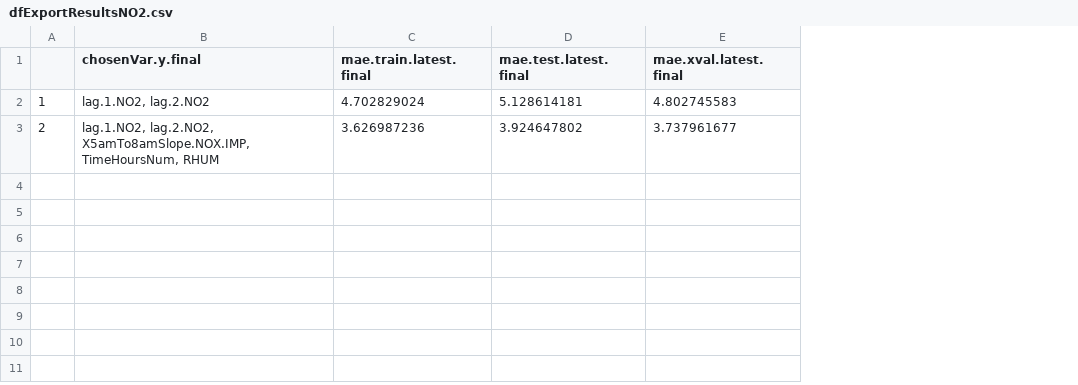
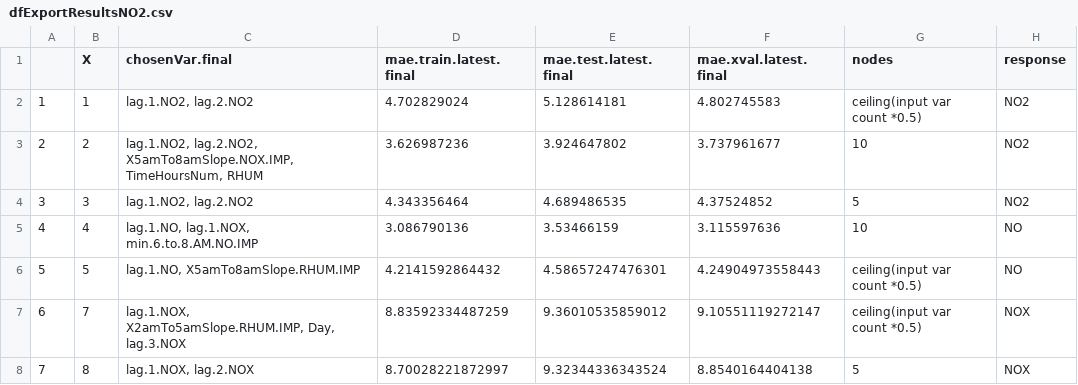
Before and after one commit to sfutter/thesis, a CSV file: DATASETS/RESULTS/PREDICTIONS/FORWARD_VAR_PREDICTIONS/dfExportResultsNO2.csv, drawn as a sheet; addresses are those after the commit; the diff names each change by its address in the sheet, - before the commit and + after, or states it on an @@ line.

Commit message:
updates to loop for NO2, NO, NOX results

```diff
--- a/DATASETS/RESULTS/PREDICTIONS/FORWARD_VAR_PREDICTIONS/dfExportResultsNO2.csv
+++ b/DATASETS/RESULTS/PREDICTIONS/FORWARD_VAR_PREDICTIONS/dfExportResultsNO2.csv
+column B (X), rows 2-3: 1 | 2
+column G (nodes), rows 2-3: ceiling(input var count *0.5) | 10
+column H (response), rows 2-3: NO2 | NO2
-C1: chosenVar.y.final
+C1: chosenVar.final
+row 4: 3 | 3 | lag.1.NO2, lag.2.NO2 | 4.343356464 | 4.689486535 | 4.37524852 | 5 | NO2
+row 5: 4 | 4 | lag.1.NO, lag.1.NOX, min.6.to.8.AM.NO.IMP | 3.086790136 | 3.53466159 | 3.115597636 | 10 | NO
+row 6: 5 | 5 | lag.1.NO, X5amTo8amSlope.RHUM.IMP | 4.2141592864432 | 4.58657247476301 | 4.24904973558443 | ceiling(input var count *0.5) | NO
+row 7: 6 | 7 | lag.1.NOX, X2amTo5amSlope.RHUM.IMP, Day, lag.3.NOX | 8.83592334487259 | 9.36010535859012 | 9.10551119272147 | ceiling(input var count *0.5) | NOX
+row 8: 7 | 8 | lag.1.NOX, lag.2.NOX | 8.70028221872997 | 9.32344336343524 | 8.8540164404138 | 5 | NOX
```
Also changed, not shown: 1 other file.
